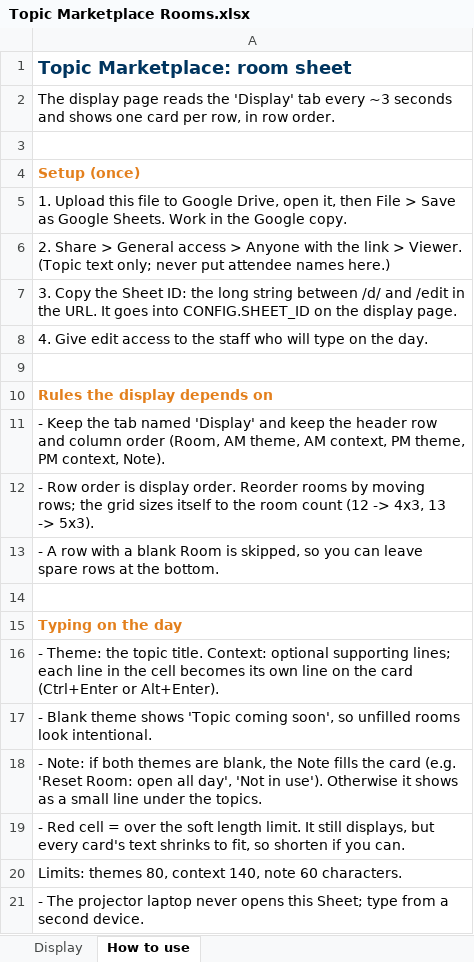
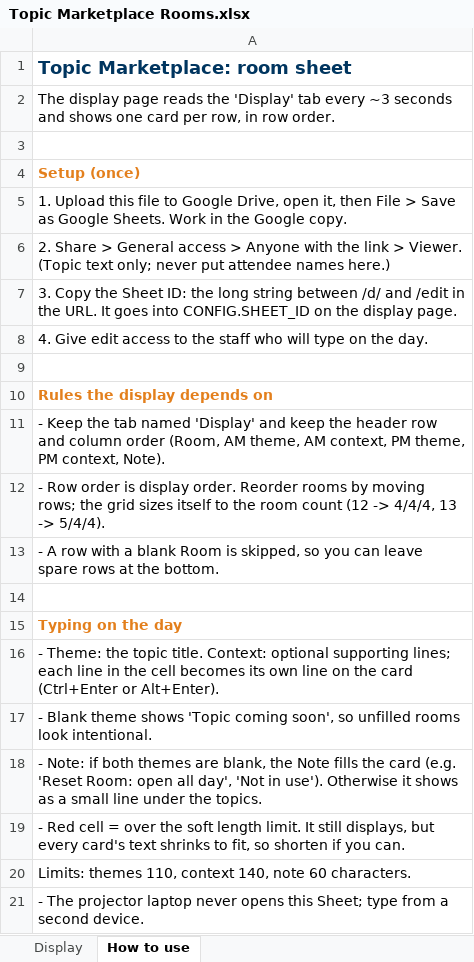
Before and after one commit to johnsawesome/tfg-marketplace, an Excel workbook: sheet-template/Topic Marketplace Rooms.xlsx, sheet How to use, drawn as a sheet; values as stored, in another font and other column widths than the file's, no borders; the diff names each change by its address in the sheet, - before the commit and + after, or states it on an @@ line.

```diff
--- a/sheet-template/Topic Marketplace Rooms.xlsx (sheet How to use)
+++ b/sheet-template/Topic Marketplace Rooms.xlsx (sheet How to use)
-A12: …(12 -> 4x3, 13 -> 5x3).
+A12: …(12 -> 4/4/4, 13 -> 5/4/4).
-A20: Limits: themes 80, context 140,…
+A20: Limits: themes 110, context 140,…
```
Also changed, not shown: 1 other file.
